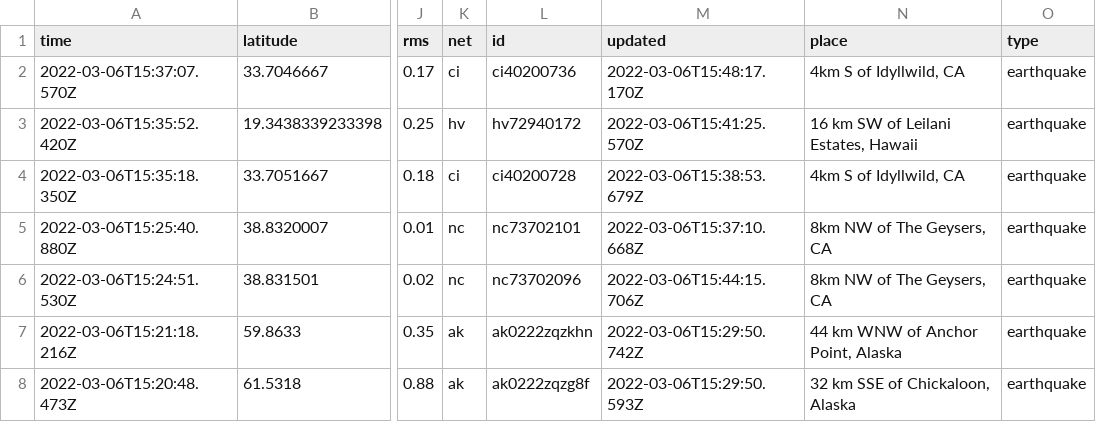
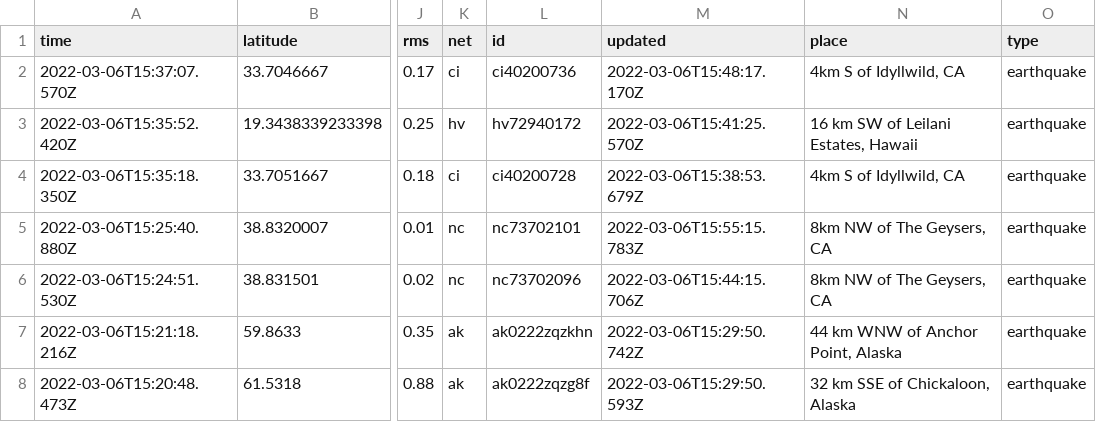
Before and after one commit to aadittambe/actions-pipeline, a CSV file: usgs_current.csv, drawn as a sheet; only a part is shown, gaps mark what is left out; the diff covers the shown part only; the diff names each change by its address in the sheet, - before the commit and + after, or states it on an @@ line.

```diff
--- a/usgs_current.csv
+++ b/usgs_current.csv
-M5 (updated): 2022-03-06T15:37:10.668Z
+M5 (updated): 2022-03-06T15:55:15.783Z
```
Also changed, not shown: 2 removed rows and 6 edited cells elsewhere in this file.
